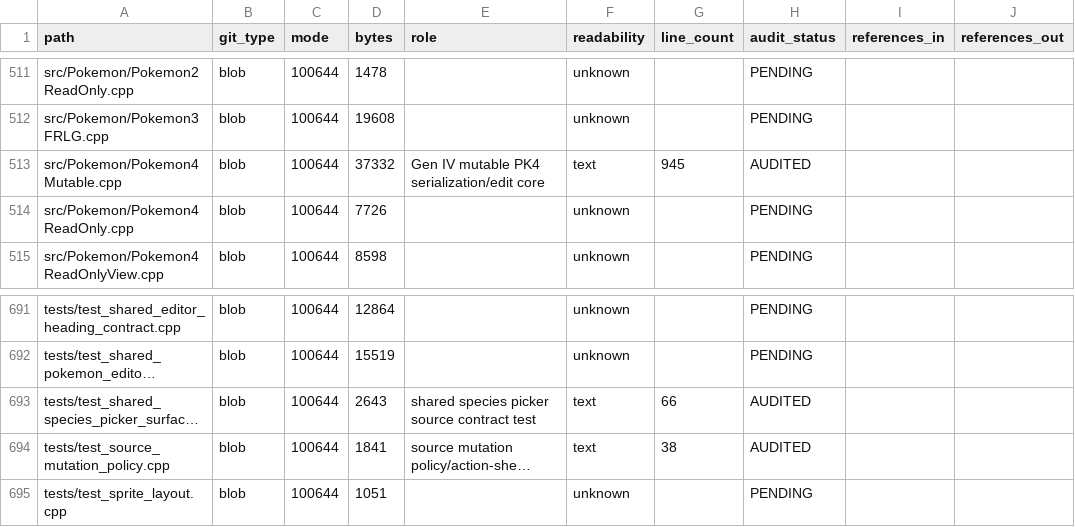
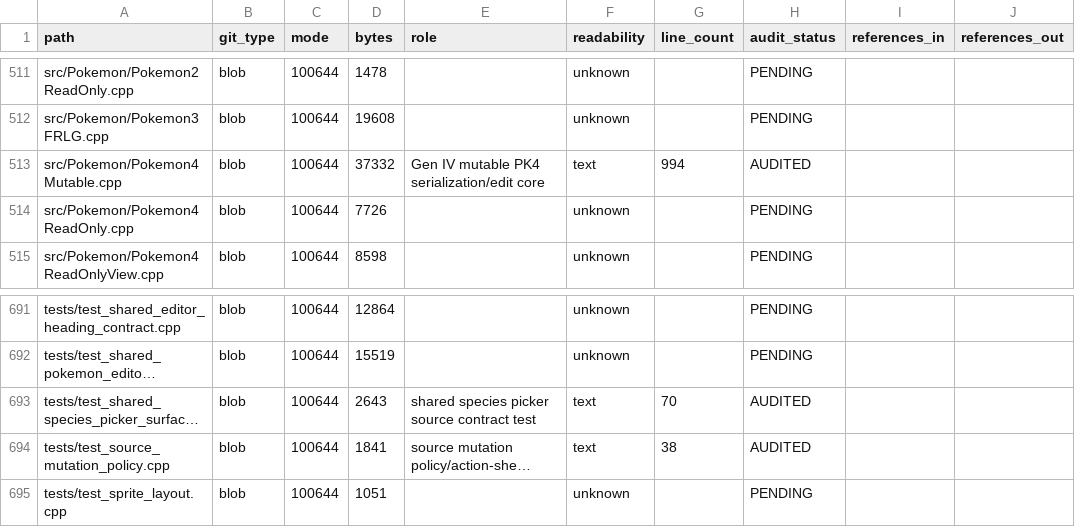
Before and after one commit to GlitchedZeus/PokeBank-NX, a TSV file: docs/FULL_REPOSITORY_AUDIT_LEDGER.tsv, drawn as a sheet; only a part is shown, gaps mark what is left out; long unchanged cells end in …; the diff names each change by its address in the sheet, - before the commit and + after, or states it on an @@ line.

Commit message:
audit: refresh audited Gen IV files at live PR head

```diff
--- a/docs/FULL_REPOSITORY_AUDIT_LEDGER.tsv
+++ b/docs/FULL_REPOSITORY_AUDIT_LEDGER.tsv
-G513 (line_count): 945
+G513 (line_count): 994
-G693 (line_count): 66
+G693 (line_count): 70
```
